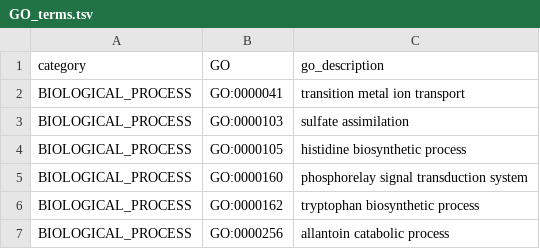
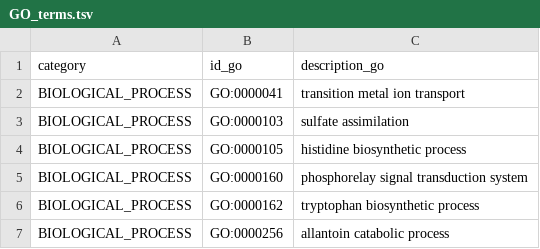
Before and after one commit to Luis-Alat/Functional-Protein-Exploration, a TSV file: GO_terms.tsv, drawn as a sheet; only a part is shown.

```diff
--- a/GO_terms.tsv
+++ b/GO_terms.tsv
@@ -1,2 +1,2 @@
-category	GO	go_description
+category	id_go	description_go
 BIOLOGICAL_PROCESS	GO:0000041	transition metal ion transport
```
Also changed, not shown: 3 other files.
